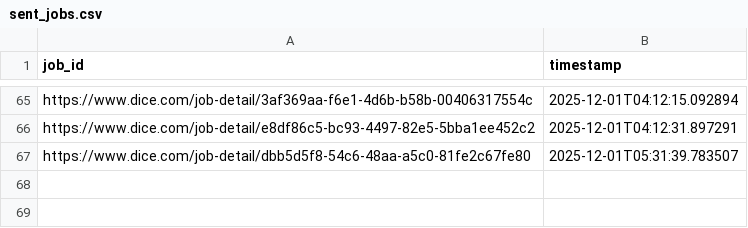
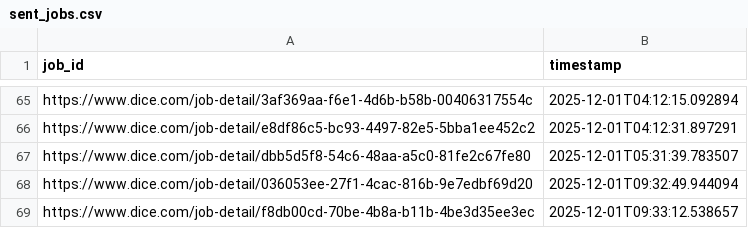
Before and after one commit to syedhussaini1995/dice-job-alerts, a CSV file: sent_jobs.csv, drawn as a sheet; only a part is shown, gaps mark what is left out; the diff names each change by its address in the sheet, - before the commit and + after, or states it on an @@ line.

```diff
--- a/sent_jobs.csv
+++ b/sent_jobs.csv
+row 68: https://www.dice.com/job-detail/036053ee-27f1-4cac-816b-9e7edbf69d20 | 2025-12-01T09:32:49.944094
+row 69: https://www.dice.com/job-detail/f8db00cd-70be-4b8a-b11b-4be3d35ee3ec | 2025-12-01T09:33:12.538657
```
